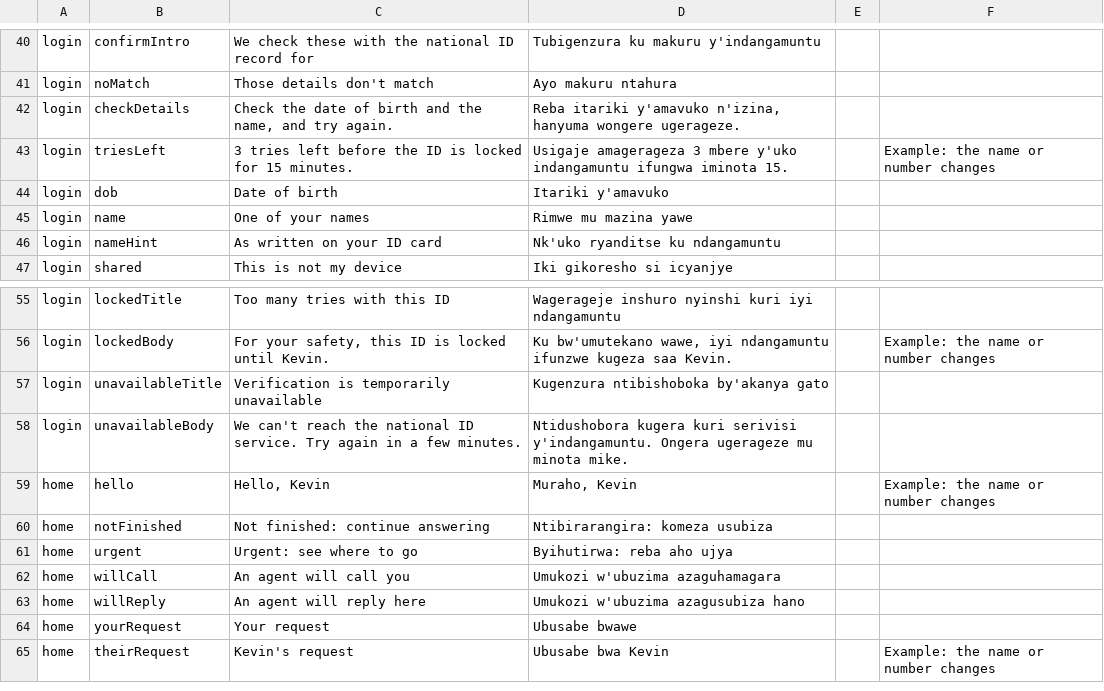
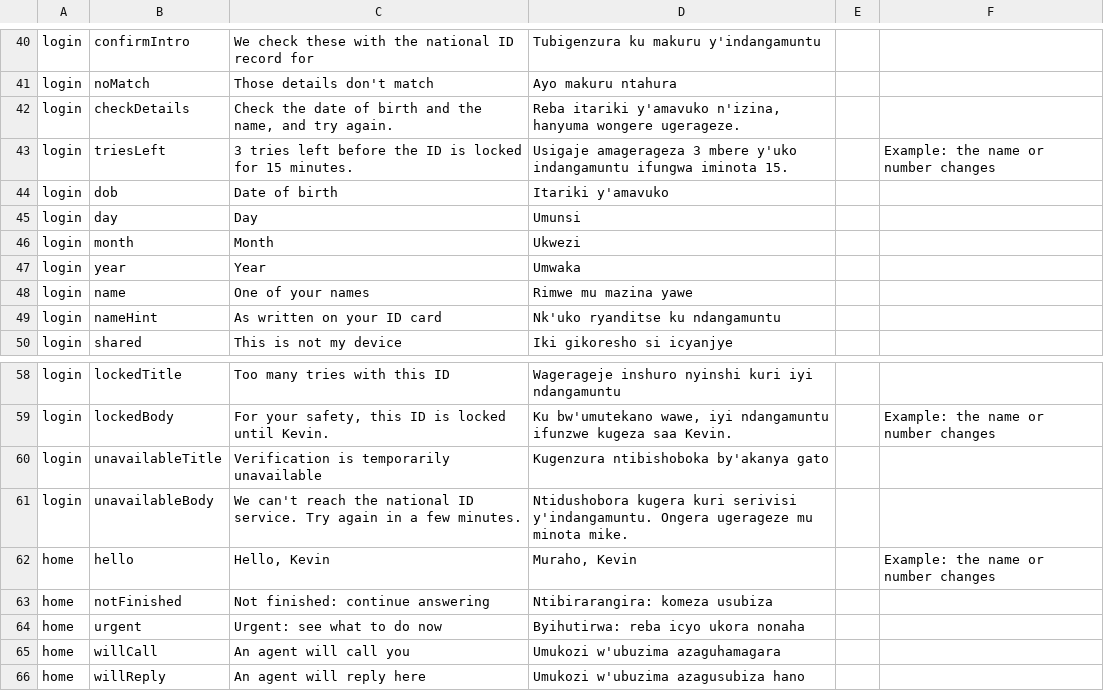
Before and after one commit to nshizirunguwilson/ubuzimaconnect, a CSV file: docs/translations/kinyarwanda-review.csv, drawn as a sheet; only a part is shown, gaps mark what is left out; the shorter side is filled out with more unchanged rows.

Commit message:
Take the date of birth as day, month and year boxes, and fix the urgent home card wording
A phone's date picker opens on today, which left a patient decades of scrolling
from their birth year. The home card now says "see what to do now", which is
true whether or not a facility has been found.

```diff
--- a/docs/translations/kinyarwanda-review.csv
+++ b/docs/translations/kinyarwanda-review.csv
@@ -44,2 +44,5 @@
 "login","dob","Date of birth","Itariki y'amavuko","",""
+"login","day","Day","Umunsi","",""
+"login","month","Month","Ukwezi","",""
+"login","year","Year","Umwaka","",""
 "login","name","One of your names","Rimwe mu mazina yawe","",""
@@ -60,3 +63,3 @@
 "home","notFinished","Not finished: continue answering","Ntibirarangira: komeza usubiza","",""
-"home","urgent","Urgent: see where to go","Byihutirwa: reba aho ujya","",""
+"home","urgent","Urgent: see what to do now","Byihutirwa: reba icyo ukora nonaha","",""
 "home","willCall","An agent will call you","Umukozi w'ubuzima azaguhamagara","",""
```
Also changed, not shown: 8 other files.
